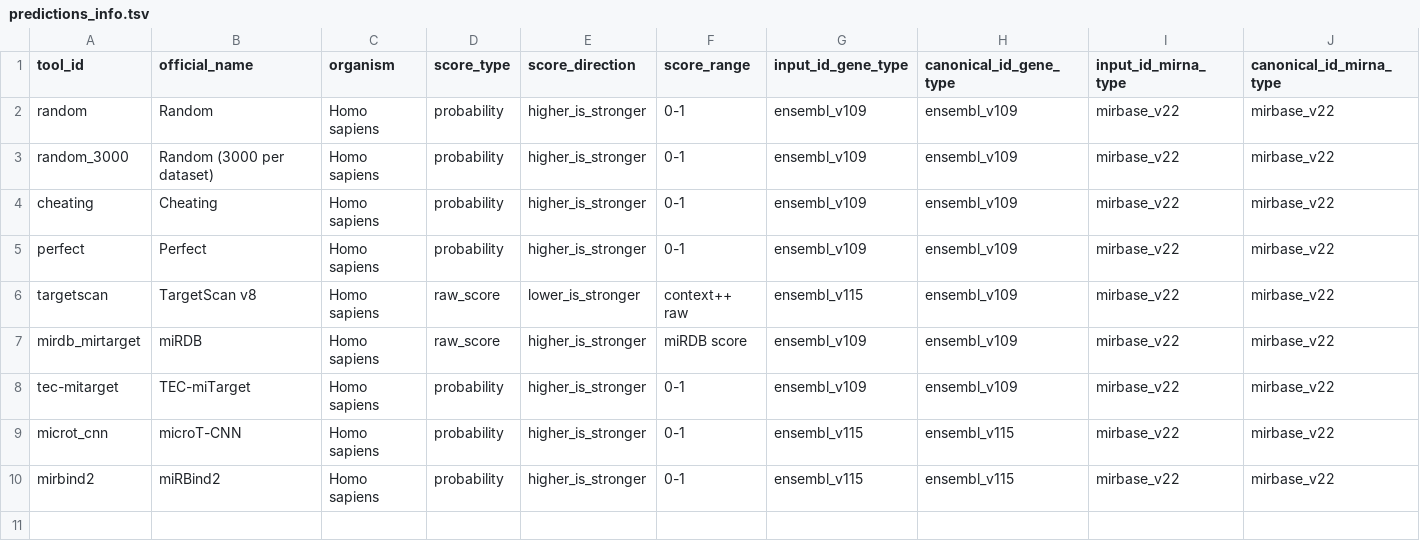
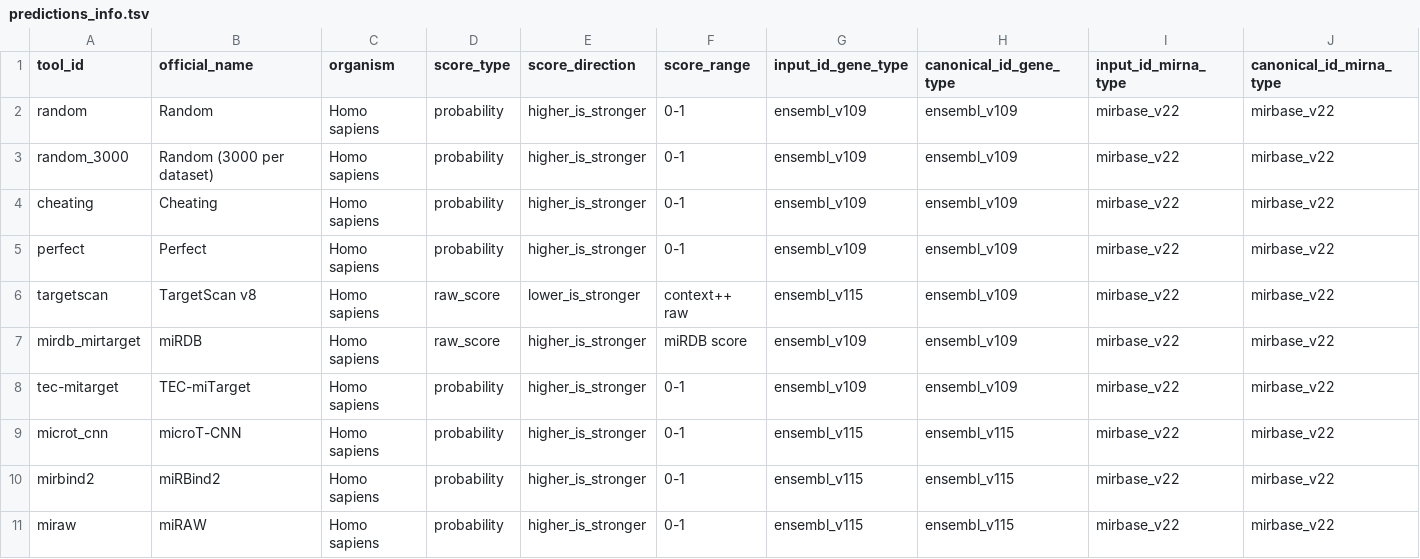
Before and after one commit to BioGeMT/FuNmiRBench, a TSV file: metadata/predictions_info.tsv, drawn as a sheet; only a part is shown; rows hold the shown columns only; the diff names each change by its address in the sheet, - before the commit and + after, or states it on an @@ line.

```diff
--- a/metadata/predictions_info.tsv
+++ b/metadata/predictions_info.tsv
+row 11: miraw | miRAW | Homo sapiens | probability | higher_is_stronger | 0-1 | ensembl_v115 | ensembl_v115 | mirbase_v22 | mirbase_v22
```
Also changed, not shown: 59 other files.
